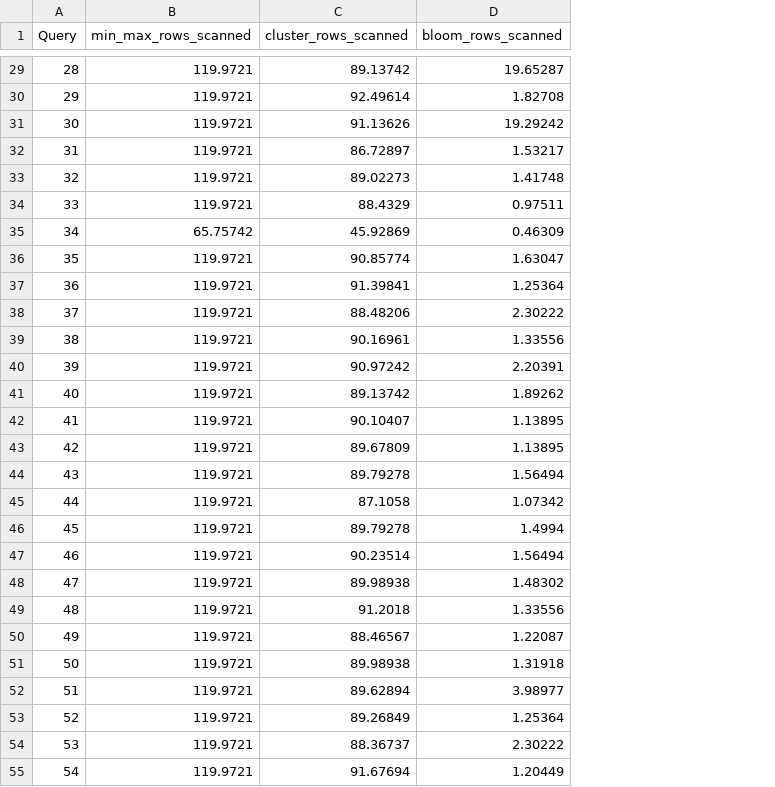
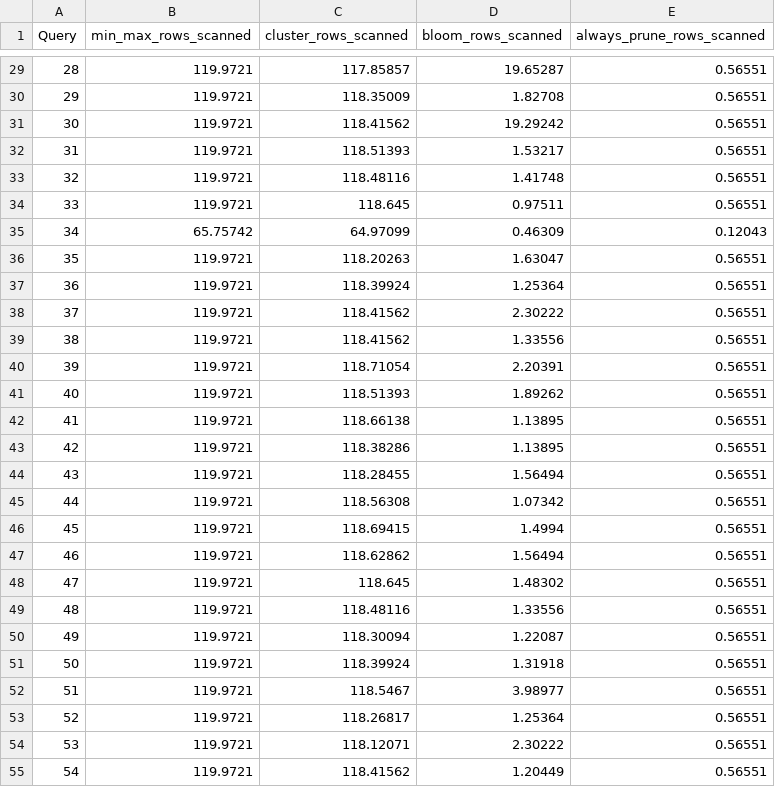
Before and after one commit to Burdmann/duckdb, a CSV file: xperiments_results/test_comment/processed/pruning.csv, drawn as a sheet; only a part is shown, gaps mark what is left out; the diff covers the shown part only; the diff names each change by its address in the sheet, - before the commit and + after, or states it on an @@ line.

Commit message:
added always prune statistics (for testing) and fixed data processor

```diff
--- a/xperiments_results/test_comment/processed/pruning.csv
+++ b/xperiments_results/test_comment/processed/pruning.csv
+column E (always_prune_rows_scanned), rows 29-55: 0.56551 | 0.56551 | 0.56551 | 0.56551 | 0.56551 | 0.56551 | 0.12043 | 0.56551 | 0.56551 | 0.56551 | 0.56551 | 0.56551 | 0.56551 | 0.56551 | 0.56551 | 0.56551 | 0.56551 | 0.56551 | 0.56551 | 0.56551 | 0.56551 | 0.56551 | 0.56551 | 0.56551 | 0.56551 | 0.56551 | 0.56551
-C29 (cluster_rows_scanned): 89.13742
+C29 (cluster_rows_scanned): 117.85857
-C30 (cluster_rows_scanned): 92.49614
+C30 (cluster_rows_scanned): 118.35009
-C31 (cluster_rows_scanned): 91.13626
+C31 (cluster_rows_scanned): 118.41562
-C32 (cluster_rows_scanned): 86.72897
+C32 (cluster_rows_scanned): 118.51393
-C33 (cluster_rows_scanned): 89.02273
+C33 (cluster_rows_scanned): 118.48116
-C34 (cluster_rows_scanned): 88.4329
+C34 (cluster_rows_scanned): 118.645
-C35 (cluster_rows_scanned): 45.92869
+C35 (cluster_rows_scanned): 64.97099
-C36 (cluster_rows_scanned): 90.85774
+C36 (cluster_rows_scanned): 118.20263
-C37 (cluster_rows_scanned): 91.39841
+C37 (cluster_rows_scanned): 118.39924
-C38 (cluster_rows_scanned): 88.48206
+C38 (cluster_rows_scanned): 118.41562
-C39 (cluster_rows_scanned): 90.16961
+C39 (cluster_rows_scanned): 118.41562
-C40 (cluster_rows_scanned): 90.97242
+C40 (cluster_rows_scanned): 118.71054
-C41 (cluster_rows_scanned): 89.13742
+C41 (cluster_rows_scanned): 118.51393
-C42 (cluster_rows_scanned): 90.10407
+C42 (cluster_rows_scanned): 118.66138
-C43 (cluster_rows_scanned): 89.67809
+C43 (cluster_rows_scanned): 118.38286
-C44 (cluster_rows_scanned): 89.79278
+C44 (cluster_rows_scanned): 118.28455
-C45 (cluster_rows_scanned): 87.1058
+C45 (cluster_rows_scanned): 118.56308
-C46 (cluster_rows_scanned): 89.79278
+C46 (cluster_rows_scanned): 118.69415
-C47 (cluster_rows_scanned): 90.23514
+C47 (cluster_rows_scanned): 118.62862
-C48 (cluster_rows_scanned): 89.98938
+C48 (cluster_rows_scanned): 118.645
-C49 (cluster_rows_scanned): 91.2018
+C49 (cluster_rows_scanned): 118.48116
-C50 (cluster_rows_scanned): 88.46567
+C50 (cluster_rows_scanned): 118.30094
-C51 (cluster_rows_scanned): 89.98938
+C51 (cluster_rows_scanned): 118.39924
-C52 (cluster_rows_scanned): 89.62894
+C52 (cluster_rows_scanned): 118.5467
-C53 (cluster_rows_scanned): 89.26849
+C53 (cluster_rows_scanned): 118.26817
-C54 (cluster_rows_scanned): 88.36737
+C54 (cluster_rows_scanned): 118.12071
-C55 (cluster_rows_scanned): 91.67694
+C55 (cluster_rows_scanned): 118.41562
```
Also changed, not shown: 72 edited cells elsewhere in this file, xperiments_results/test_comment/processed/query_time.csv, 15 other files.
